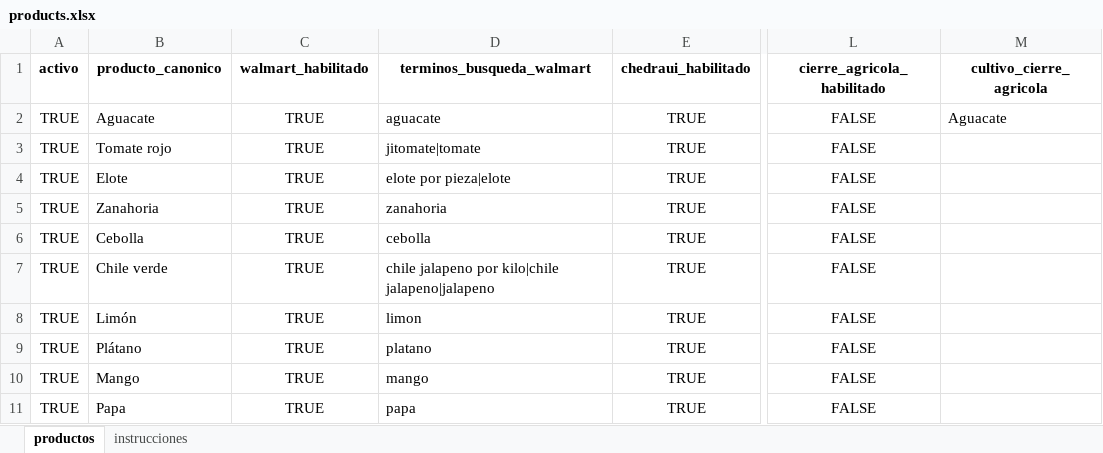
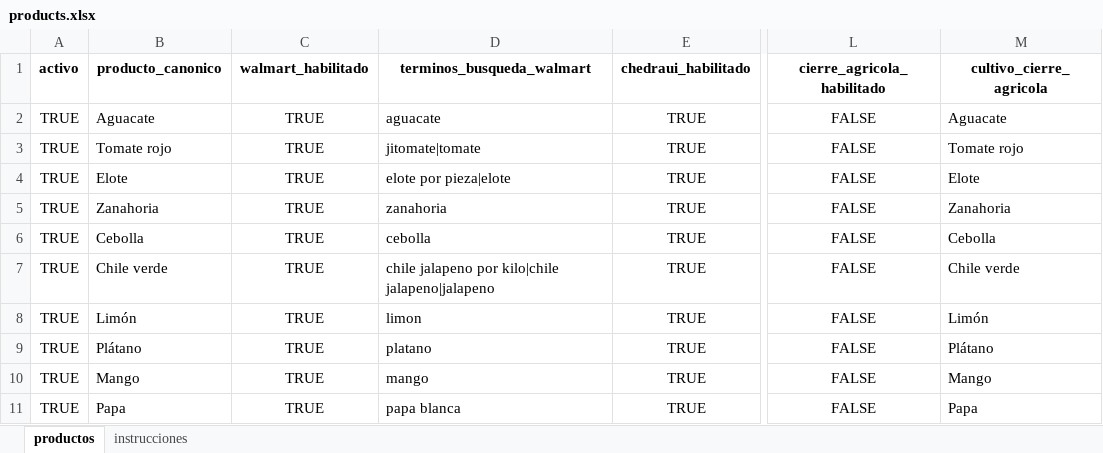
Before and after one commit to armandaske/agro-precios, an Excel workbook: config/products.xlsx, sheet productos, drawn as a sheet; only a part is shown, gaps mark what is left out; values as stored, in another font and other column widths than the file's, no borders; the diff names each change by its address in the sheet, - before the commit and + after, or states it on an @@ line.

Commit message:
feat: Enhance Walmart produce scraper with configurable search terms
- Added functionality to load search terms from an Excel workbook, allowing for dynamic configuration of product search terms.
- Introduced a new function `load_search_terms_from_workbook` to parse the configuration file and validate required columns.
- Updated `item_to_record` to reject conflicting inferred products based on configured crops.
- Modified the main execution flow to utilize the loaded search terms if a configuration file is provided.
- Added unit tests to ensure the new functionality works as expected, including tests for loading search terms and handling conflicts.

```diff
--- a/config/products.xlsx (sheet productos)
+++ b/config/products.xlsx (sheet productos)
-M3 (cultivo_cierre_agricola): (empty)
+M3 (cultivo_cierre_agricola): Tomate rojo
-M4 (cultivo_cierre_agricola): (empty)
+M4 (cultivo_cierre_agricola): Elote
-M5 (cultivo_cierre_agricola): (empty)
+M5 (cultivo_cierre_agricola): Zanahoria
-M6 (cultivo_cierre_agricola): (empty)
+M6 (cultivo_cierre_agricola): Cebolla
-M7 (cultivo_cierre_agricola): (empty)
+M7 (cultivo_cierre_agricola): Chile verde
-M8 (cultivo_cierre_agricola): (empty)
+M8 (cultivo_cierre_agricola): Limón
-M9 (cultivo_cierre_agricola): (empty)
+M9 (cultivo_cierre_agricola): Plátano
-M10 (cultivo_cierre_agricola): (empty)
+M10 (cultivo_cierre_agricola): Mango
-D11 (terminos_busqueda_walmart): papa
+D11 (terminos_busqueda_walmart): papa blanca
-M11 (cultivo_cierre_agricola): (empty)
+M11 (cultivo_cierre_agricola): Papa
```
Also changed, not shown: 5 other files.
